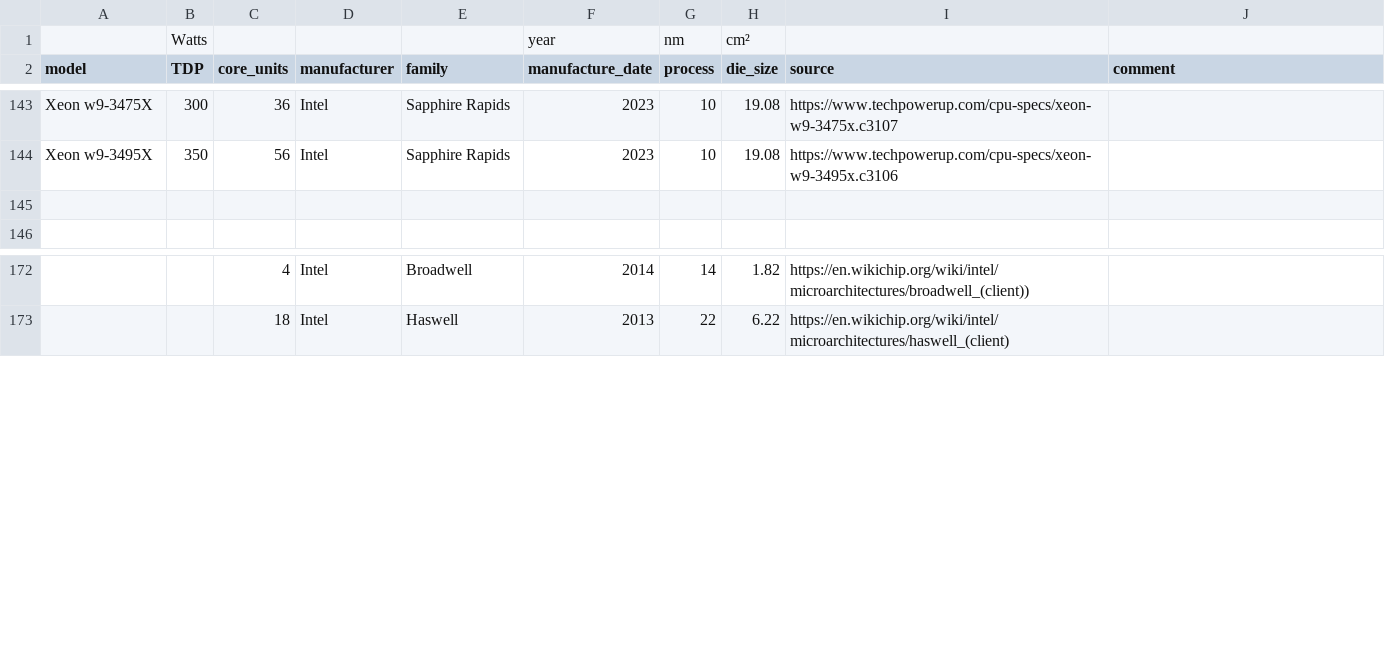
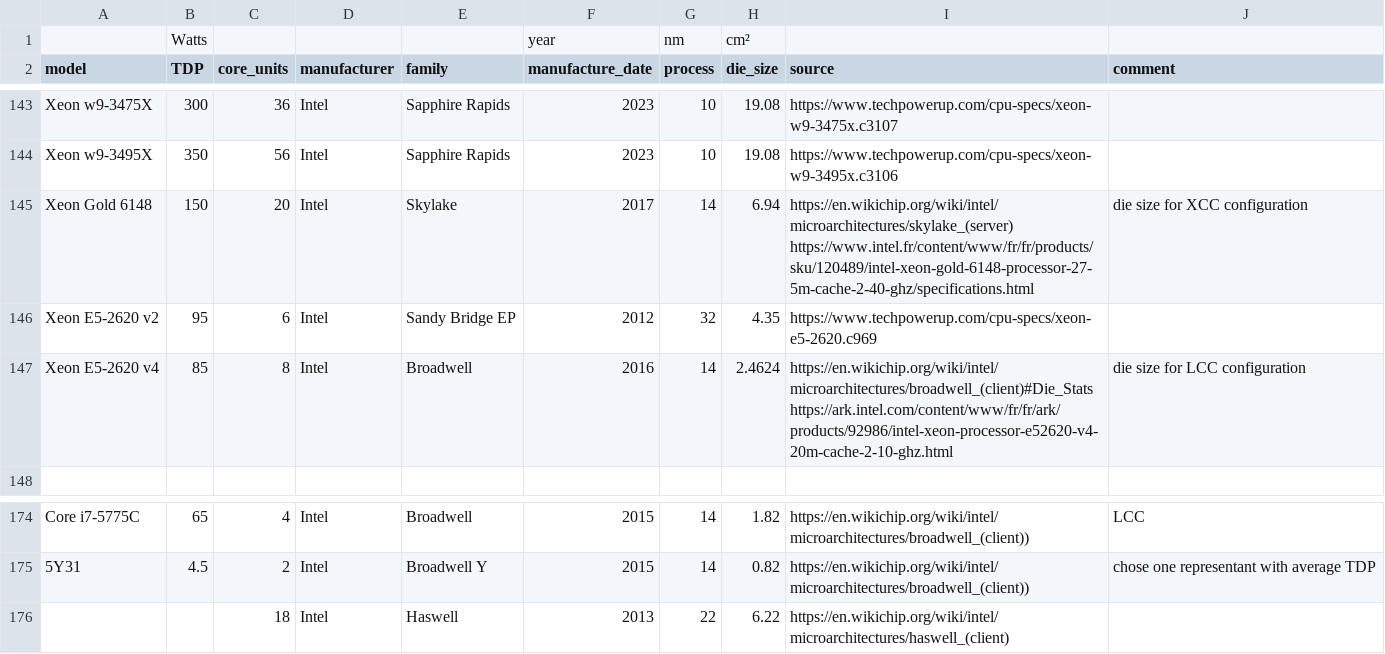
Before and after one commit to blubrom/MLCA, a CSV file: boaviztapi/data/components/cpu_infos.csv, drawn as a sheet; only a part is shown, gaps mark what is left out; the diff covers the shown part only.

Commit message:
some more precisions on different server configurations + some more information in the CPU and GPU database

```diff
--- a/boaviztapi/data/components/cpu_infos.csv
+++ b/boaviztapi/data/components/cpu_infos.csv
@@ -144,3 +144,5 @@ Xeon w9-3475X,300,36,Intel,Sapphire Rapids,2023,10,19.08,https://www.techpowerup
 Xeon w9-3495X,350,56,Intel,Sapphire Rapids,2023,10,19.08,https://www.techpowerup.com/cpu-specs/xeon-w9-3495x.c3106,
-
+Xeon Gold 6148,150,20,Intel,Skylake,2017,14,6.94,https://en.wikichip.org/wiki/intel/microarchitectures/skylake_(server) https://www.intel.fr/content/www/fr/fr/products/sku/120489/intel-xeon-gold-6148-processor-27-5m-cache-2-40-ghz/specifications.html,die size for XCC configuration
+Xeon E5-2620 v2,95,6,Intel,Sandy Bridge EP,2012,32,4.35,https://www.techpowerup.com/cpu-specs/xeon-e5-2620.c969
+Xeon E5-2620 v4,85,8,Intel,Broadwell,2016,14,2.4624,https://en.wikichip.org/wiki/intel/microarchitectures/broadwell_(client)#Die_Stats https://ark.intel.com/content/www/fr/fr/ark/products/92986/intel-xeon-processor-e52620-v4-20m-cache-2-10-ghz.html,die size for LCC configuration
 
@@ -172,2 +174,3 @@ Xeon w9-3495X,350,56,Intel,Sapphire Rapids,2023,10,19.08,https://www.techpowerup
-,,4,Intel,Broadwell,2014,14,1.82,https://en.wikichip.org/wiki/intel/microarchitectures/broadwell_(client))
+Core i7-5775C,65,4,Intel,Broadwell,2015,14,1.82,https://en.wikichip.org/wiki/intel/microarchitectures/broadwell_(client)), LCC
+5Y31,4.5,2,Intel,Broadwell Y,2015,14,0.82,https://en.wikichip.org/wiki/intel/microarchitectures/broadwell_(client)),chose one representant with average TDP
 ,,18,Intel,Haswell,2013,22,6.22,https://en.wikichip.org/wiki/intel/microarchitectures/haswell_(client)
```
Also changed, not shown: 50 edited cells elsewhere in this file, boaviztapi/data/components/gpu_infos.csv, 8 other files.
